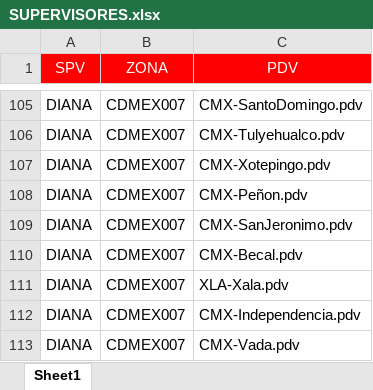
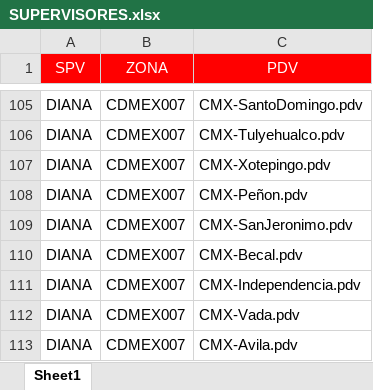
Before and after one commit to SebastianGR-FC/automated-reporting-portal, an Excel workbook: SUPERVISORES.xlsx, sheet Sheet1, drawn as a sheet; only a part is shown, gaps mark what is left out; the shorter side is filled out with more unchanged rows; values as stored, in another font and other column widths than the file's, no borders; conditional formats not drawn; the diff names each change by its address in the sheet, - before the commit and + after, or states it on an @@ line.

```diff
--- a/SUPERVISORES.xlsx (sheet Sheet1)
+++ b/SUPERVISORES.xlsx (sheet Sheet1)
-row 111: DIANA | CDMEX007 | XLA-Xala.pdv
```
Also changed, not shown: SUPERVISORES VISITAS.xlsx.
